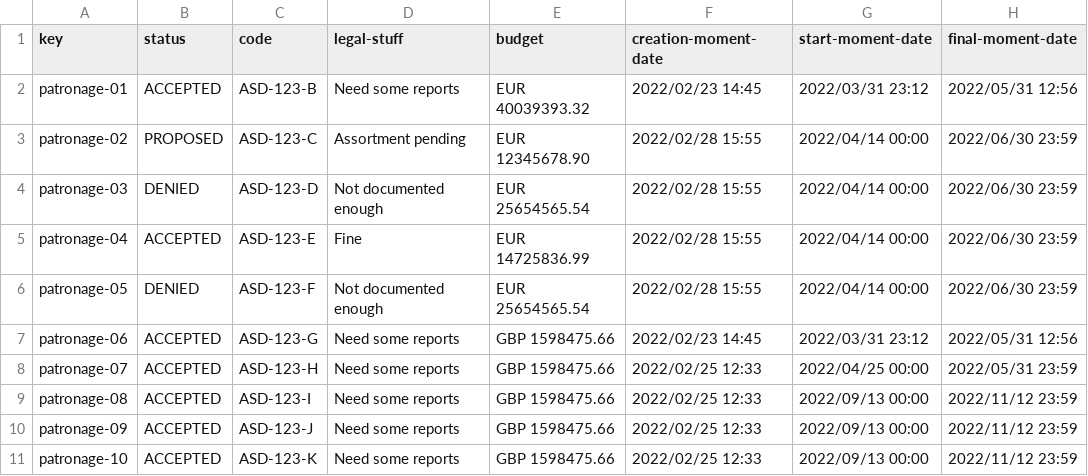
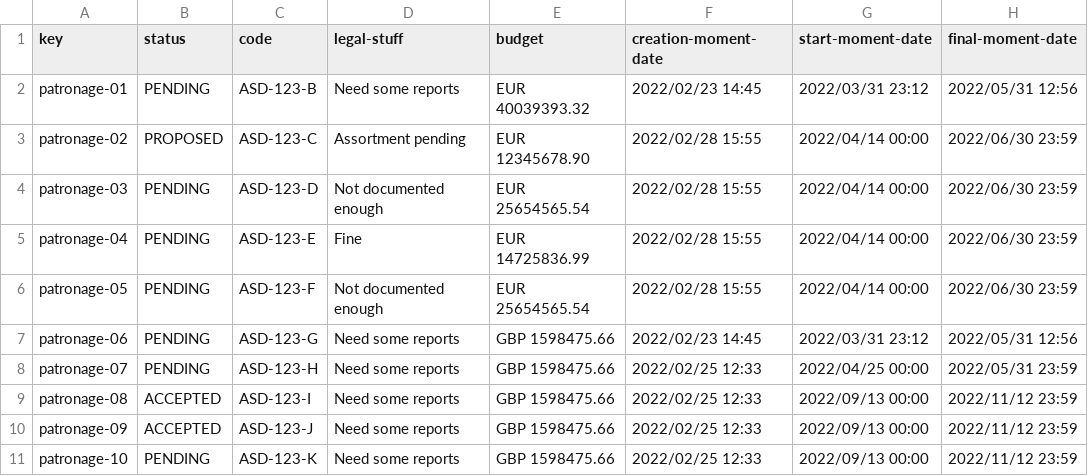
Before and after one commit to anac29/Acme-Toolkits, a CSV file: src/main/webapp/WEB-INF/resources/sample-data/patronage.csv, drawn as a sheet; only a part is shown; the diff names each change by its address in the sheet, - before the commit and + after, or states it on an @@ line.

Commit message:
Task 111: Sample date fixed.

```diff
--- a/src/main/webapp/WEB-INF/resources/sample-data/patronage.csv
+++ b/src/main/webapp/WEB-INF/resources/sample-data/patronage.csv
-B2 (status): ACCEPTED
+B2 (status): PENDING
-B4 (status): DENIED
+B4 (status): PENDING
-B5 (status): ACCEPTED
+B5 (status): PENDING
-B6 (status): DENIED
+B6 (status): PENDING
-B7:B8 (status): ACCEPTED
+B7:B8 (status): PENDING
-B11 (status): ACCEPTED
+B11 (status): PENDING
```
